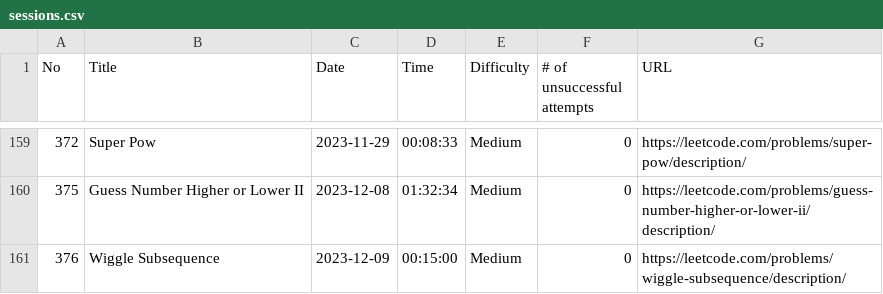
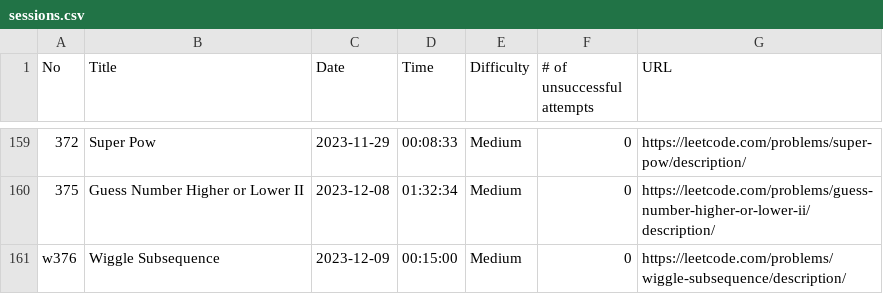
Before and after one commit to ryotaro612/lc, a CSV file: sessions.csv, drawn as a sheet; only a part is shown, gaps mark what is left out.

```diff
--- a/sessions.csv
+++ b/sessions.csv
@@ -160,2 +160,2 @@ No,Title,Date,Time,Difficulty,# of unsuccessful attempts,URL
 375,Guess Number Higher or Lower II,2023-12-08,01:32:34,Medium,0,https://leetcode.com/problems/guess-number-higher-or-lower-ii/description/
-376,Wiggle Subsequence,2023-12-09,00:15:00,Medium,0,https://leetcode.com/problems/wiggle-subsequence/description/
+w376,Wiggle Subsequence,2023-12-09,00:15:00,Medium,0,https://leetcode.com/problems/wiggle-subsequence/description/
```
Also changed, not shown: 1 other file.
